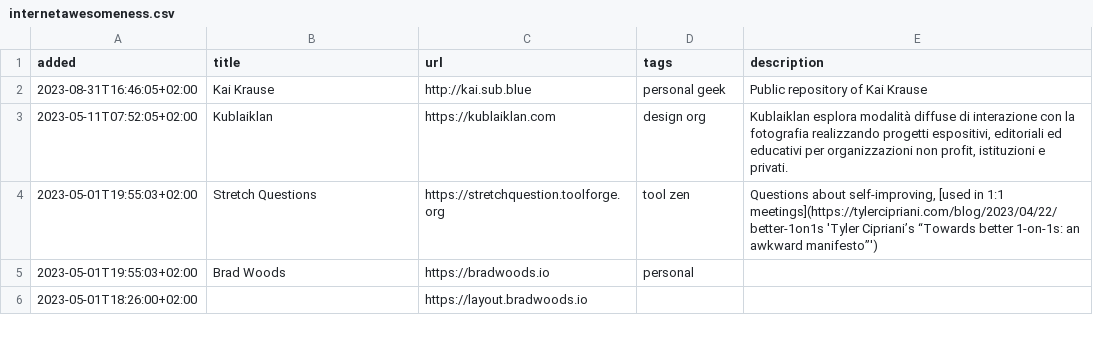
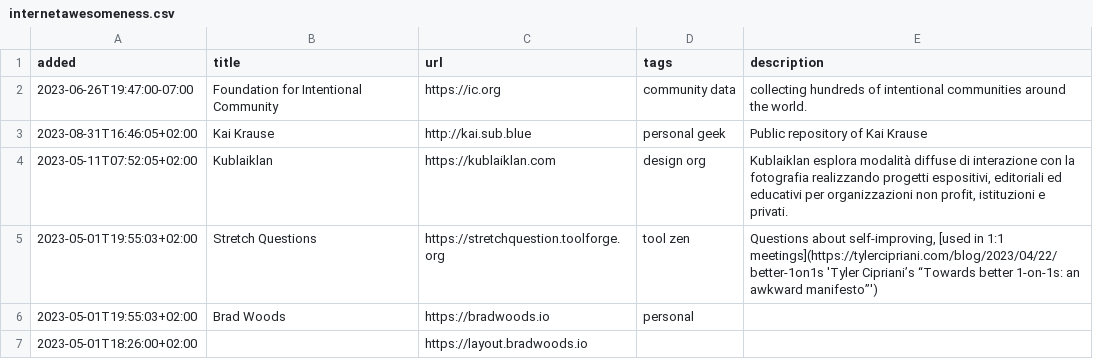
Before and after one commit to xplosionmind/tommi.space, a CSV file: data/internetawesomeness.csv, drawn as a sheet; only a part is shown; the diff names each change by its address in the sheet, - before the commit and + after, or states it on an @@ line.

```diff
--- a/data/internetawesomeness.csv
+++ b/data/internetawesomeness.csv
+row 2: 2023-06-26T19:47:00-07:00 | Foundation for Intentional Community | https://ic.org | community data | collecting hundreds of intentional communities around the world.
```
Also changed, not shown: data/parole.csv, 4 other files.
